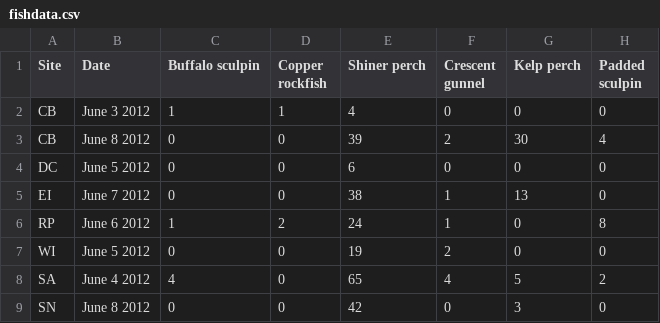
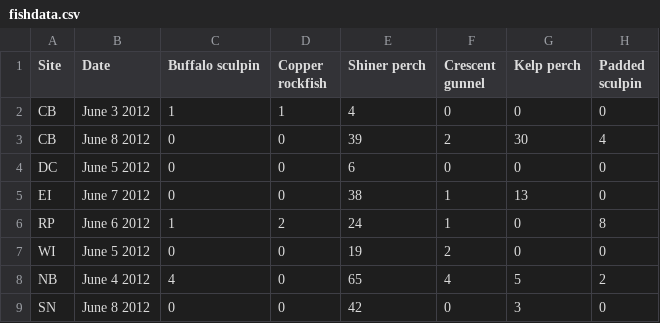
Before and after one commit to OConnor-Lab-UBC/whippo_2015, a CSV file: fishdata.csv, drawn as a sheet; only a part is shown; the diff names each change by its address in the sheet, - before the commit and + after, or states it on an @@ line.

```diff
--- a/fishdata.csv
+++ b/fishdata.csv
-A8 (Site): SA
+A8 (Site): NB
```
Also changed, not shown: grazertraits.csv, site_totals.csv, 2 other files.
